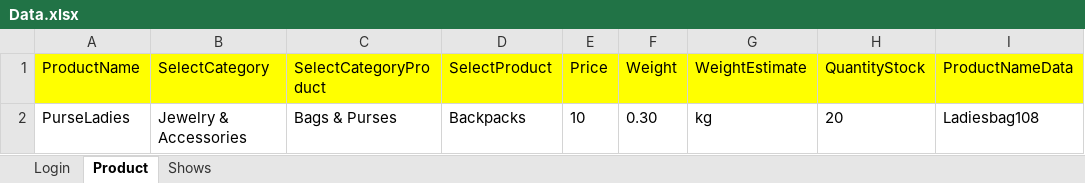
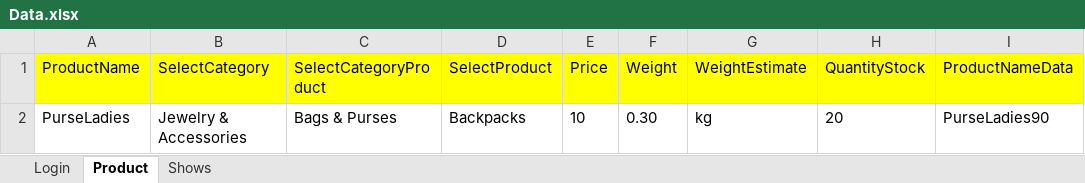
Before and after one commit to SubhradipNcompas/jatango, an Excel workbook: target/test-classes/Data.xlsx, sheet Product, drawn as a sheet; values as stored, in another font and other column widths than the file's, no borders; the diff names each change by its address in the sheet, - before the commit and + after, or states it on an @@ line.

```diff
--- a/target/test-classes/Data.xlsx (sheet Product)
+++ b/target/test-classes/Data.xlsx (sheet Product)
-I2 (ProductNameData): Ladiesbag108
+I2 (ProductNameData): PurseLadies90
```
Also changed, not shown: sheet Shows, 3 other files.
